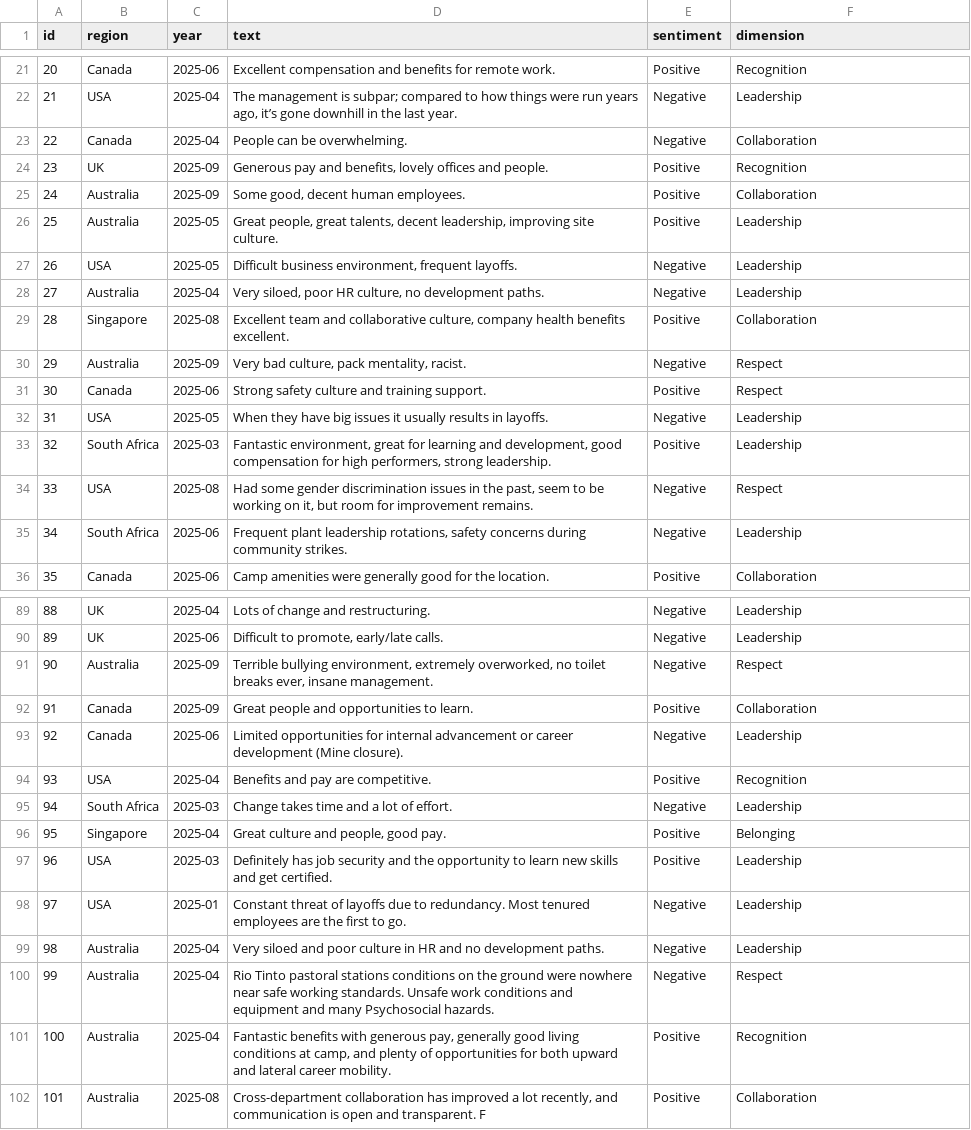
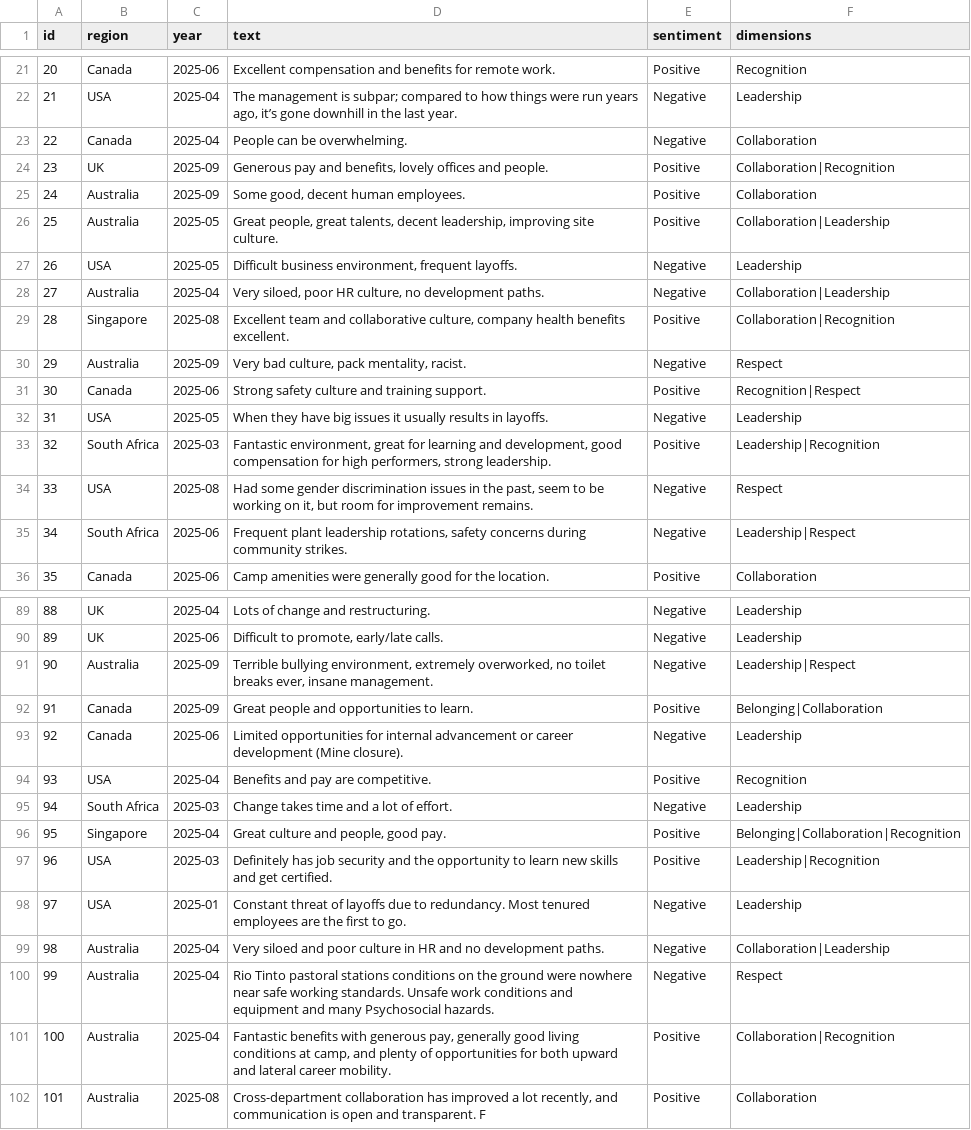
Before and after one commit to Infoppty/9900-project-test, a CSV file: data/processed/annotated.csv, drawn as a sheet; only a part is shown, gaps mark what is left out; the diff covers the shown part only.

```diff
--- a/data/processed/annotated.csv
+++ b/data/processed/annotated.csv
@@ -1 +1 @@
-id,region,year,text,sentiment,dimension
+id,region,year,text,sentiment,dimensions
@@ -23,14 +23,14 @@ id,region,year,text,sentiment,dimension
 22,Canada,2025-04,People can be overwhelming.,Negative,Collaboration
-23,UK,2025-09,"Generous pay and benefits, lovely offices and people.",Positive,Recognition
+23,UK,2025-09,"Generous pay and benefits, lovely offices and people.",Positive,Collaboration|Recognition
 24,Australia,2025-09,"Some good, decent human employees.",Positive,Collaboration
-25,Australia,2025-05,"Great people, great talents, decent leadership, improving site culture.",Positive,Leadership
+25,Australia,2025-05,"Great people, great talents, decent leadership, improving site culture.",Positive,Collaboration|Leadership
 26,USA,2025-05,"Difficult business environment, frequent layoffs.",Negative,Leadership
-27,Australia,2025-04,"Very siloed, poor HR culture, no development paths.",Negative,Leadership
-28,Singapore,2025-08,"Excellent team and collaborative culture, company health benefits excellent.",Positive,Collaboration
+27,Australia,2025-04,"Very siloed, poor HR culture, no development paths.",Negative,Collaboration|Leadership
+28,Singapore,2025-08,"Excellent team and collaborative culture, company health benefits excellent.",Positive,Collaboration|Recognition
 29,Australia,2025-09,"Very bad culture, pack mentality, racist.",Negative,Respect
-30,Canada,2025-06,Strong safety culture and training support.,Positive,Respect
+30,Canada,2025-06,Strong safety culture and training support.,Positive,Recognition|Respect
 31,USA,2025-05,When they have big issues it usually results in layoffs.,Negative,Leadership
-32,South Africa,2025-03,"Fantastic environment, great for learning and development, good compensation for high performers, strong leadership.",Positive,Leadership
+32,South Africa,2025-03,"Fantastic environment, great for learning and development, good compensation for high performers, strong leadership.",Positive,Leadership|Recognition
 33,USA,2025-08,"Had some gender discrimination issues in the past, seem to be working on it, but room for improvement remains.",Negative,Respect
-34,South Africa,2025-06,"Frequent plant leadership rotations, safety concerns during community strikes.",Negative,Leadership
+34,South Africa,2025-06,"Frequent plant leadership rotations, safety concerns during community strikes.",Negative,Leadership|Respect
 35,Canada,2025-06,Camp amenities were generally good for the location.,Positive,Collaboration
@@ -90,4 +90,4 @@ id,region,year,text,sentiment,dimension
 89,UK,2025-06,"Difficult to promote, early/late calls.",Negative,Leadership
-90,Australia,2025-09,"Terrible bullying environment, extremely overworked, no toilet breaks ever, insane management.",Negative,Respect
-91,Canada,2025-09,Great people and opportunities to learn.,Positive,Collaboration
+90,Australia,2025-09,"Terrible bullying environment, extremely overworked, no toilet breaks ever, insane management.",Negative,Leadership|Respect
+91,Canada,2025-09,Great people and opportunities to learn.,Positive,Belonging|Collaboration
 92,Canada,2025-06,Limited opportunities for internal advancement or career development (Mine closure).,Negative,Leadership
@@ -95,8 +95,8 @@ id,region,year,text,sentiment,dimension
 94,South Africa,2025-03,Change takes time and a lot of effort.,Negative,Leadership
-95,Singapore,2025-04,"Great culture and people, good pay.",Positive,Belonging
-96,USA,2025-03,"Definitely has job security and the opportunity to learn new skills and get certified.",Positive,Leadership
+95,Singapore,2025-04,"Great culture and people, good pay.",Positive,Belonging|Collaboration|Recognition
+96,USA,2025-03,"Definitely has job security and the opportunity to learn new skills and get certified.",Positive,Leadership|Recognition
 97,USA,2025-01,"Constant threat of layoffs due to redundancy. Most tenured employees are the first to go.",Negative,Leadership
-98,Australia,2025-04,"Very siloed and poor culture in HR and no development paths.",Negative,Leadership
+98,Australia,2025-04,"Very siloed and poor culture in HR and no development paths.",Negative,Collaboration|Leadership
 99,Australia,2025-04,"Rio Tinto pastoral stations conditions on the ground were nowhere near safe working standards. Unsafe work conditions and equipment and many Psychosocial hazards.",Negative,Respect
-100,Australia,2025-04,"Fantastic benefits with generous pay, generally good living conditions at camp, and plenty of opportunities for both upward and lateral career mobility.",Positive,Recognition
+100,Australia,2025-04,"Fantastic benefits with generous pay, generally good living conditions at camp, and plenty of opportunities for both upward and lateral career mobility.",Positive,Collaboration|Recognition
 101,Australia,2025-08,"Cross-department collaboration has improved a lot recently, and communication is open and transparent. F",Positive,Collaboration
```
Also changed, not shown: 24 edited cells elsewhere in this file, 3 other files.
